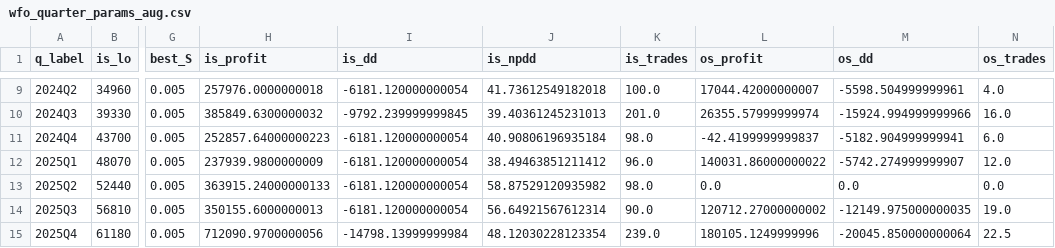
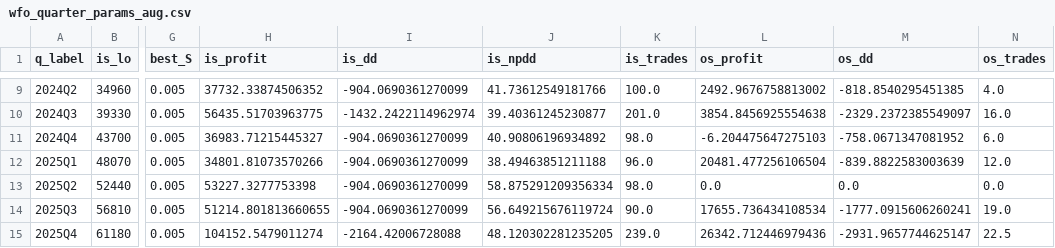
Before and after one commit to YewenL/5360-project-secondary, a CSV file: results/aug_wfo_full/wfo_quarter_params_aug.csv, drawn as a sheet; only a part is shown, gaps mark what is left out; the diff covers the shown part only; the diff names each change by its address in the sheet, - before the commit and + after, or states it on an @@ line.

```diff
--- a/results/aug_wfo_full/wfo_quarter_params_aug.csv
+++ b/results/aug_wfo_full/wfo_quarter_params_aug.csv
-H9 (is_profit): 257976.0000000018
+H9 (is_profit): 37732.33874506352
-I9 (is_dd): -6181.120000000054
+I9 (is_dd): -904.0690361270099
-J9 (is_npdd): 41.73612549182018
+J9 (is_npdd): 41.73612549181766
-L9 (os_profit): 17044.42000000007
+L9 (os_profit): 2492.9676758813002
-M9 (os_dd): -5598.504999999961
+M9 (os_dd): -818.8540295451385
-H10 (is_profit): 385849.6300000032
+H10 (is_profit): 56435.51703963775
-I10 (is_dd): -9792.239999999845
+I10 (is_dd): -1432.2422114962974
-J10 (is_npdd): 39.40361245231013
+J10 (is_npdd): 39.40361245230877
-L10 (os_profit): 26355.57999999974
+L10 (os_profit): 3854.8456925554638
-M10 (os_dd): -15924.994999999966
+M10 (os_dd): -2329.2372385549097
-H11 (is_profit): 252857.64000000223
+H11 (is_profit): 36983.71215445327
-I11:I14 (is_dd): -6181.120000000054
+I11:I14 (is_dd): -904.0690361270099
-J11 (is_npdd): 40.90806196935184
+J11 (is_npdd): 40.90806196934892
-L11 (os_profit): -42.4199999999837
+L11 (os_profit): -6.204475647275103
-M11 (os_dd): -5182.904999999941
+M11 (os_dd): -758.0671347081952
-H12 (is_profit): 237939.9800000009
+H12 (is_profit): 34801.81073570266
-J12 (is_npdd): 38.49463851211412
+J12 (is_npdd): 38.49463851211188
-L12 (os_profit): 140031.86000000022
+L12 (os_profit): 20481.477256106504
-M12 (os_dd): -5742.274999999907
+M12 (os_dd): -839.8822583003639
-H13 (is_profit): 363915.24000000133
+H13 (is_profit): 53227.3277753398
-J13 (is_npdd): 58.87529120935982
+J13 (is_npdd): 58.875291209356334
-H14 (is_profit): 350155.6000000013
+H14 (is_profit): 51214.801813660655
-J14 (is_npdd): 56.64921567612314
+J14 (is_npdd): 56.649215676119724
-L14 (os_profit): 120712.27000000002
+L14 (os_profit): 17655.736434108534
-M14 (os_dd): -12149.975000000035
+M14 (os_dd): -1777.0915606260241
-H15 (is_profit): 712090.9700000056
+H15 (is_profit): 104152.5479011274
-I15 (is_dd): -14798.13999999984
+I15 (is_dd): -2164.42006728088
-J15 (is_npdd): 48.12030228123354
+J15 (is_npdd): 48.120302281235205
-L15 (os_profit): 180105.1249999996
+L15 (os_profit): 26342.712446979436
-M15 (os_dd): -20045.850000000064
+M15 (os_dd): -2931.9657744625147
```
Also changed, not shown: 35 edited cells elsewhere in this file, results/aug_wfo_full/wfo_os_trades_aug.csv, 1 other file.
